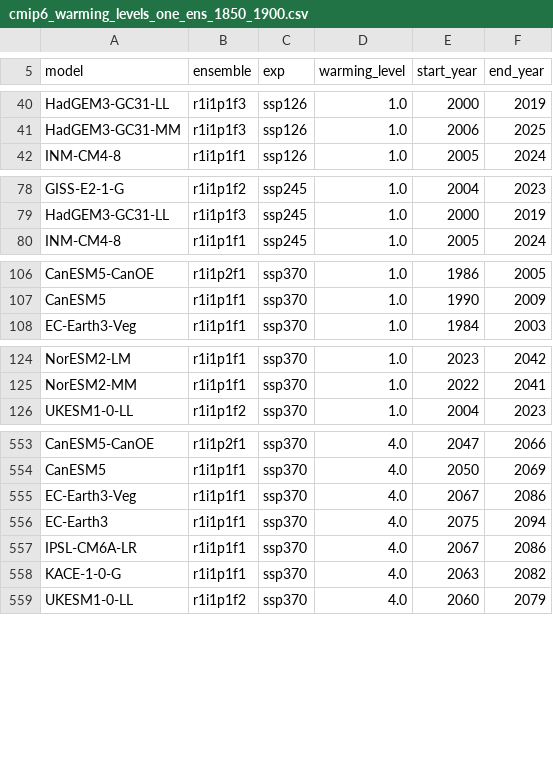
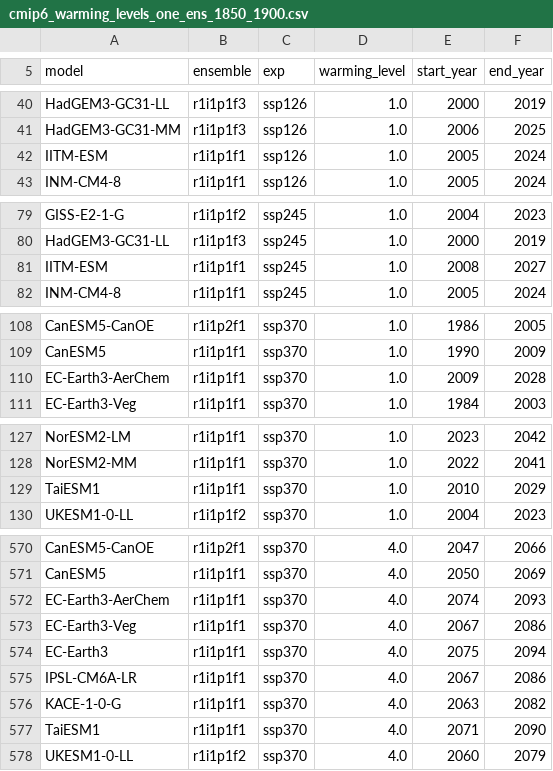
Before and after one commit to mathause/cmip_warming_levels, a CSV file: warming_levels/cmip6/csv/cmip6_warming_levels_one_ens_1850_1900.csv, drawn as a sheet; only a part is shown, gaps mark what is left out; the diff covers the shown part only.

```diff
--- a/warming_levels/cmip6/csv/cmip6_warming_levels_one_ens_1850_1900.csv
+++ b/warming_levels/cmip6/csv/cmip6_warming_levels_one_ens_1850_1900.csv
@@ -41,2 +41,3 @@ HadGEM3-GC31-LL, r1i1p1f3, ssp126, 1.0, 2000, 2019
 HadGEM3-GC31-MM, r1i1p1f3, ssp126, 1.0, 2006, 2025
+IITM-ESM, r1i1p1f1, ssp126, 1.0, 2005, 2024
 INM-CM4-8, r1i1p1f1, ssp126, 1.0, 2005, 2024
@@ -79,2 +80,3 @@ GISS-E2-1-G, r1i1p1f2, ssp245, 1.0, 2004, 2023
 HadGEM3-GC31-LL, r1i1p1f3, ssp245, 1.0, 2000, 2019
+IITM-ESM, r1i1p1f1, ssp245, 1.0, 2008, 2027
 INM-CM4-8, r1i1p1f1, ssp245, 1.0, 2005, 2024
@@ -107,2 +109,3 @@ CanESM5-CanOE, r1i1p2f1, ssp370, 1.0, 1986, 2005
 CanESM5, r1i1p1f1, ssp370, 1.0, 1990, 2009
+EC-Earth3-AerChem, r1i1p1f1, ssp370, 1.0, 2009, 2028
 EC-Earth3-Veg, r1i1p1f1, ssp370, 1.0, 1984, 2003
@@ -125,2 +128,3 @@ NorESM2-LM, r1i1p1f1, ssp370, 1.0, 2023, 2042
 NorESM2-MM, r1i1p1f1, ssp370, 1.0, 2022, 2041
+TaiESM1, r1i1p1f1, ssp370, 1.0, 2010, 2029
 UKESM1-0-LL, r1i1p1f2, ssp370, 1.0, 2004, 2023
@@ -554,2 +571,3 @@ CanESM5-CanOE, r1i1p2f1, ssp370, 4.0, 2047, 2066
 CanESM5, r1i1p1f1, ssp370, 4.0, 2050, 2069
+EC-Earth3-AerChem, r1i1p1f1, ssp370, 4.0, 2074, 2093
 EC-Earth3-Veg, r1i1p1f1, ssp370, 4.0, 2067, 2086
@@ -558,2 +576,3 @@ IPSL-CM6A-LR, r1i1p1f1, ssp370, 4.0, 2067, 2086
 KACE-1-0-G, r1i1p1f1, ssp370, 4.0, 2063, 2082
+TaiESM1, r1i1p1f1, ssp370, 4.0, 2071, 2090
 UKESM1-0-LL, r1i1p1f2, ssp370, 4.0, 2060, 2079
```
Also changed, not shown: 18 added rows and 1 edited cell elsewhere in this file, warming_levels/cmip6/csv/cmip6_warming_levels_one_ens_1850_1900_grid.csv, warming_levels/cmip6/csv/cmip6_warming_levels_one_ens_1995_2014.csv, 14 other files.
